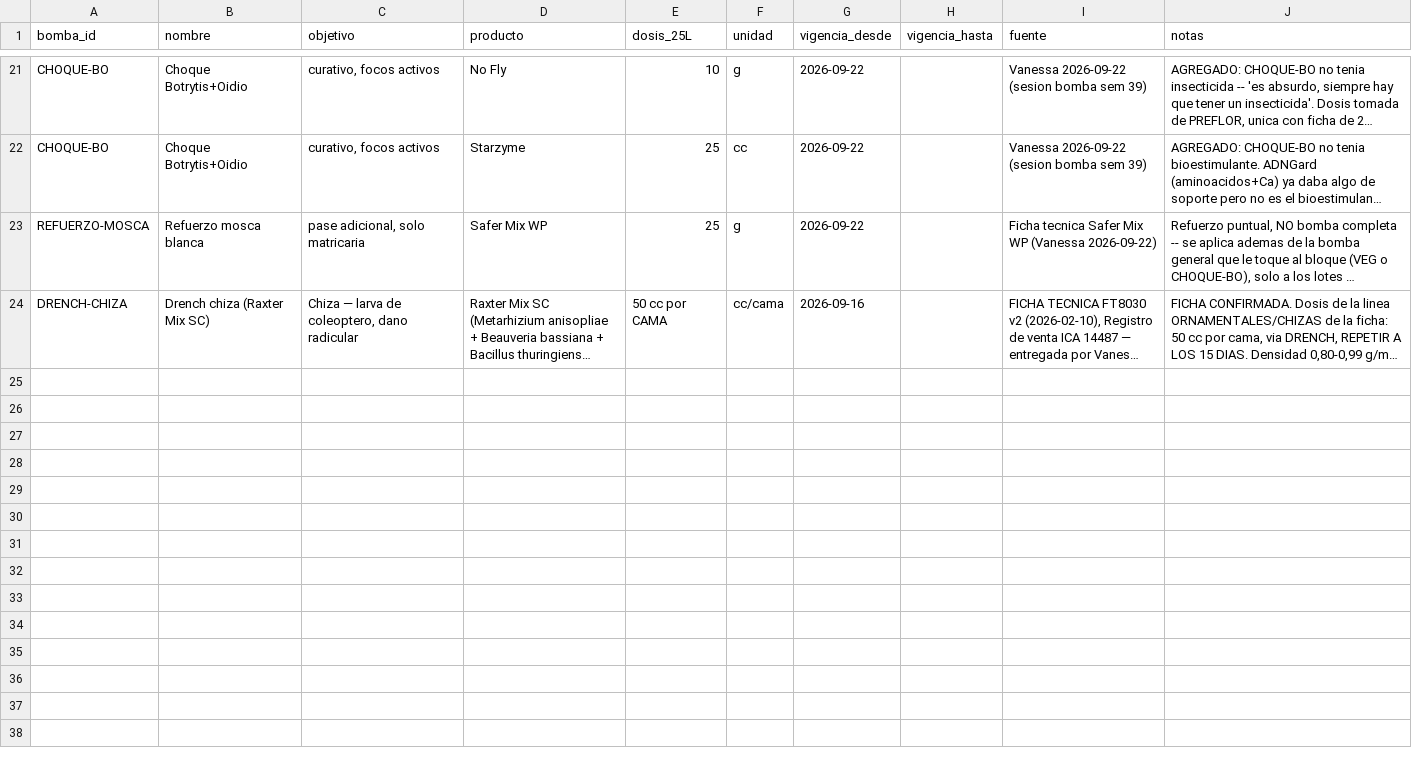
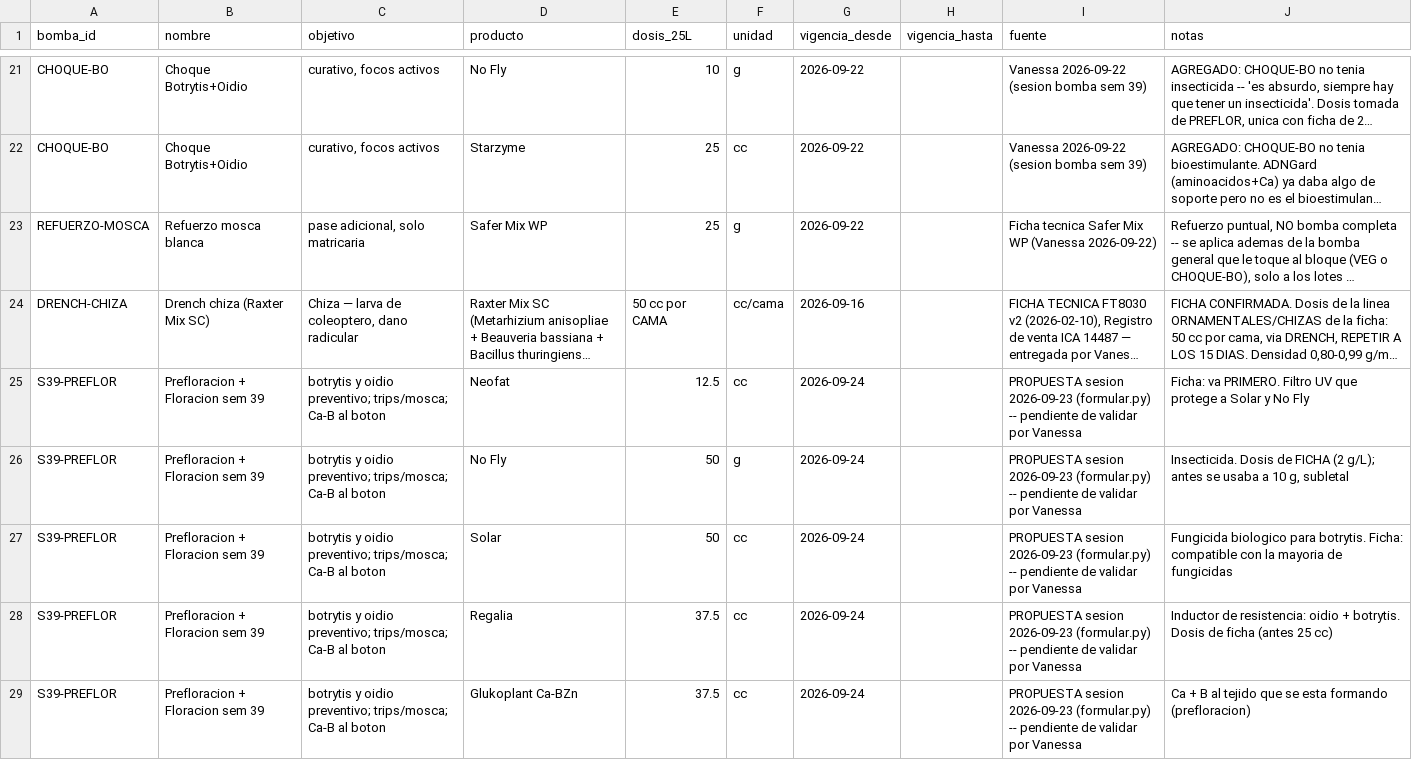
Before and after one commit to vanessakosa/operaciones-planificacion-siembra-dcb, a CSV file: 07-datos/bombas_catalogo.csv, drawn as a sheet; only a part is shown, gaps mark what is left out; long unchanged cells end in …; the diff covers the shown part only; the diff names each change by its address in the sheet, - before the commit and + after, or states it on an @@ line.

```diff
--- a/07-datos/bombas_catalogo.csv
+++ b/07-datos/bombas_catalogo.csv
+row 25: S39-PREFLOR | Prefloracion + Floracion sem 39 | botrytis y oidio preventivo; trips/mosca; Ca-B al boton | Neofat | 12.5 | cc | 2026-09-24 |  | PROPUESTA sesion 2026-09-23 (formular.py) -- pendiente de validar por Vanessa | Ficha: va PRIMERO. Filtro UV que protege a Solar y No Fly
+row 26: S39-PREFLOR | Prefloracion + Floracion sem 39 | botrytis y oidio preventivo; trips/mosca; Ca-B al boton | No Fly | 50 | g | 2026-09-24 |  | PROPUESTA sesion 2026-09-23 (formular.py) -- pendiente de validar por Vanessa | Insecticida. Dosis de FICHA (2 g/L); antes se usaba a 10 g, subletal
+row 27: S39-PREFLOR | Prefloracion + Floracion sem 39 | botrytis y oidio preventivo; trips/mosca; Ca-B al boton | Solar | 50 | cc | 2026-09-24 |  | PROPUESTA sesion 2026-09-23 (formular.py) -- pendiente de validar por Vanessa | Fungicida biologico para botrytis. Ficha: compatible con la mayoria de fungicidas
+row 28: S39-PREFLOR | Prefloracion + Floracion sem 39 | botrytis y oidio preventivo; trips/mosca; Ca-B al boton | Regalia | 37.5 | cc | 2026-09-24 |  | PROPUESTA sesion 2026-09-23 (formular.py) -- pendiente de validar por Vanessa | Inductor de resistencia: oidio + botrytis. Dosis de ficha (antes 25 cc)
+row 29: S39-PREFLOR | Prefloracion + Floracion sem 39 | botrytis y oidio preventivo; trips/mosca; Ca-B al boton | Glukoplant Ca-BZn | 37.5 | cc | 2026-09-24 |  | PROPUESTA sesion 2026-09-23 (formular.py) -- pendiente de validar por Vanessa | Ca + B al tejido que se esta formando (prefloracion)
```
Also changed, not shown: 12 added rows elsewhere in this file, 3 other files.
